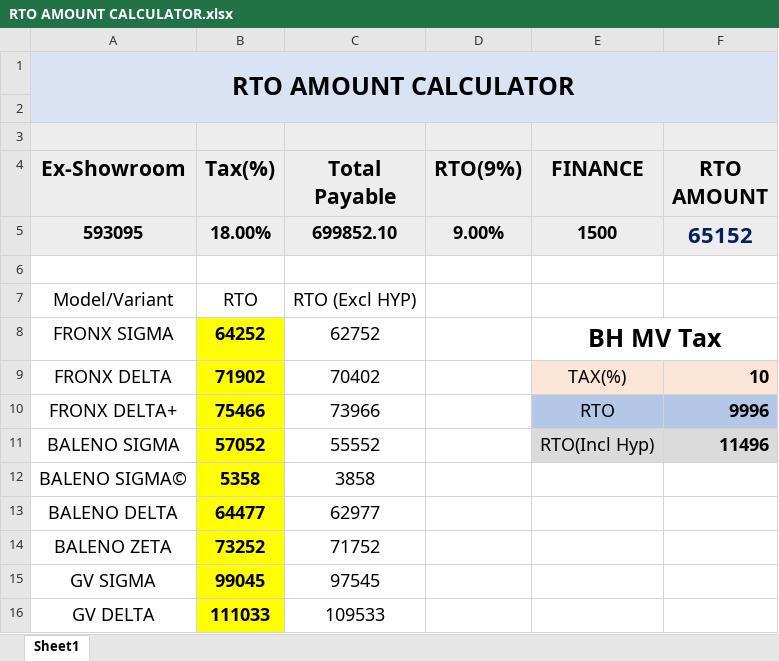
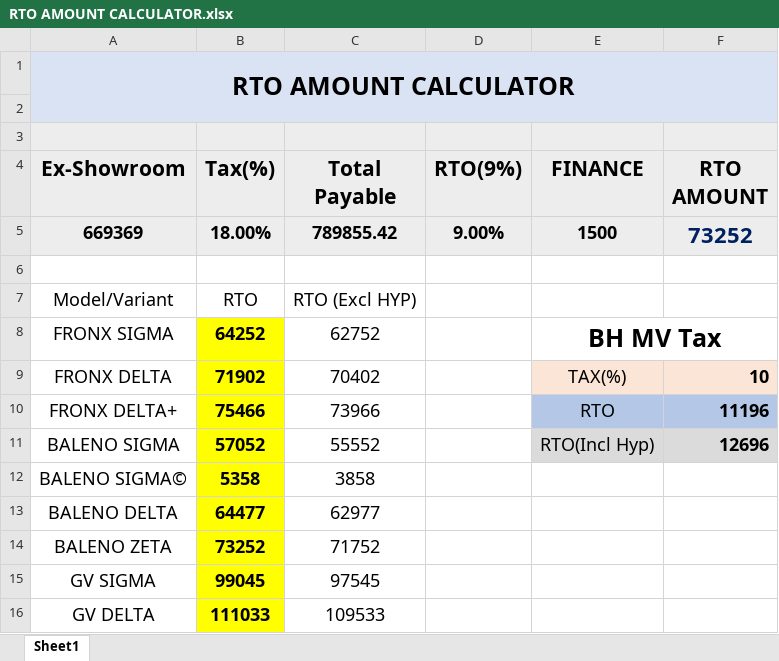
Before and after one commit to adilahmadsofi-ck/Documents, an Excel workbook: RTO AMOUNT CALCULATOR.xlsx, sheet Sheet1, drawn as a sheet; values as stored, in another font and other column widths than the file's, no borders; table styles not drawn; the diff names each change by its address in the sheet, - before the commit and + after, or states it on an @@ line.

```diff
--- a/RTO AMOUNT CALCULATOR.xlsx (sheet Sheet1)
+++ b/RTO AMOUNT CALCULATOR.xlsx (sheet Sheet1)
-A5 (Ex-Showroom): 593095
+A5 (Ex-Showroom): 669369
-C5 (Total Payable): 699852.10
+C5 (Total Payable): 789855.42
-F5 (RTO AMOUNT): 65152
+F5 (RTO AMOUNT): 73252
-F10 (RTO AMOUNT): 9996
+F10 (RTO AMOUNT): 11196
-F11 (RTO AMOUNT): 11496
+F11 (RTO AMOUNT): 12696
```
Also changed, not shown: DealerRegistrations.xlsx, HSRP.xlsx, 3 other files.
